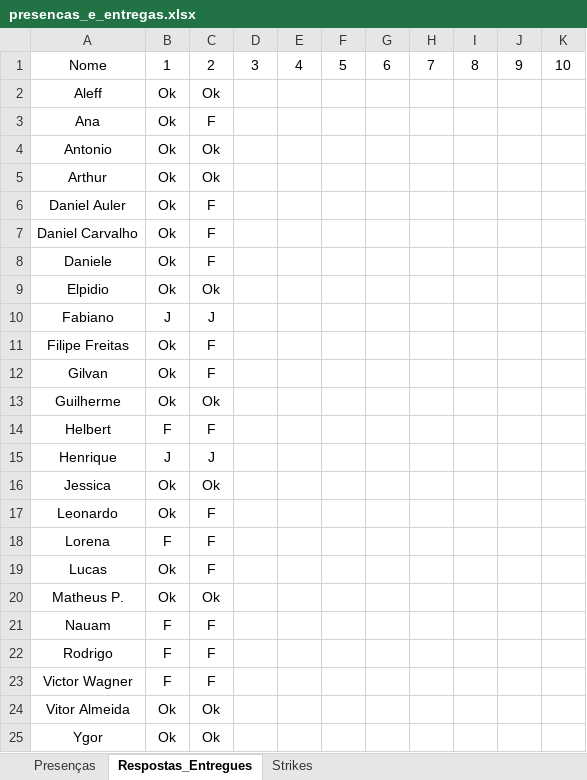
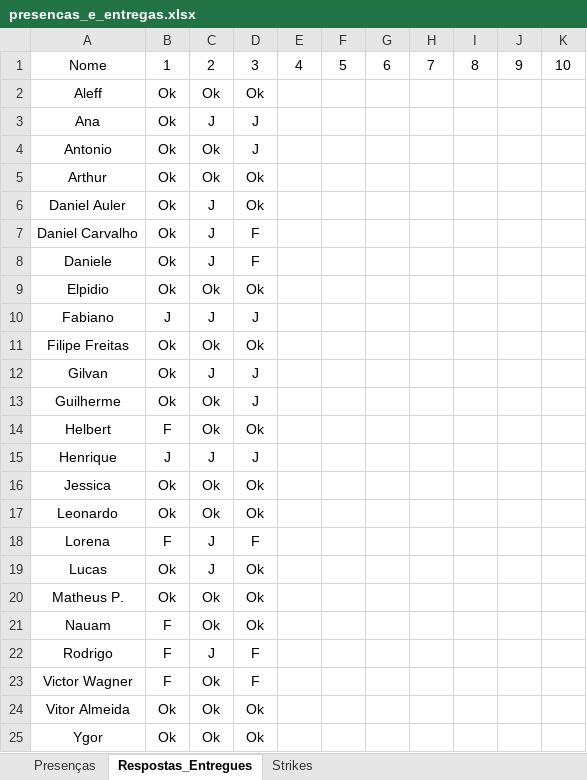
Before and after one commit to gilvanc/Titans, an Excel workbook: Administracao/Controle/presencas_e_entregas.xlsx, sheet Respostas_Entregues, drawn as a sheet; values as stored, in another font and other column widths than the file's, no borders; conditional formats not drawn; the diff names each change by its address in the sheet, - before the commit and + after, or states it on an @@ line.

Commit message:
Sprint 3

```diff
--- a/Administracao/Controle/presencas_e_entregas.xlsx (sheet Respostas_Entregues)
+++ b/Administracao/Controle/presencas_e_entregas.xlsx (sheet Respostas_Entregues)
-D2: (empty)
+D2: Ok
-C3: F
+C3: J
-D3:D4: (empty)
+D3:D4: J
-D5:D6: (empty)
+D5:D6: Ok
-C6:C8: F
+C6:C8: J
-D7:D8: (empty)
+D7:D8: F
-D9: (empty)
+D9: Ok
-D10: (empty)
+D10: J
-C11: F
+C11: Ok
-D11: (empty)
+D11: Ok
-C12: F
+C12: J
-D12:D13: (empty)
+D12:D13: J
-C14: F
+C14: Ok
-D14: (empty)
+D14: Ok
-D15: (empty)
+D15: J
-D16:D17: (empty)
+D16:D17: Ok
-C17: F
+C17: Ok
-C18:C19: F
+C18:C19: J
-D18: (empty)
+D18: F
-D19:D21: (empty)
+D19:D21: Ok
-C21: F
+C21: Ok
-C22: F
+C22: J
-D22:D23: (empty)
+D22:D23: F
-C23: F
+C23: Ok
-D24:D25: (empty)
+D24:D25: Ok
```
